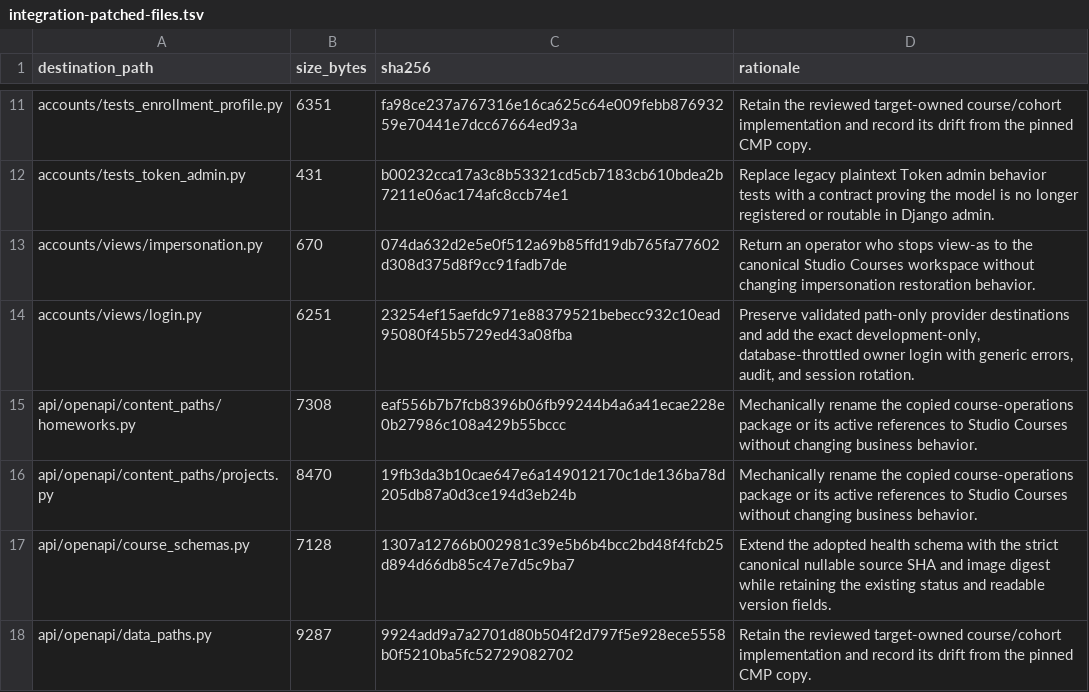
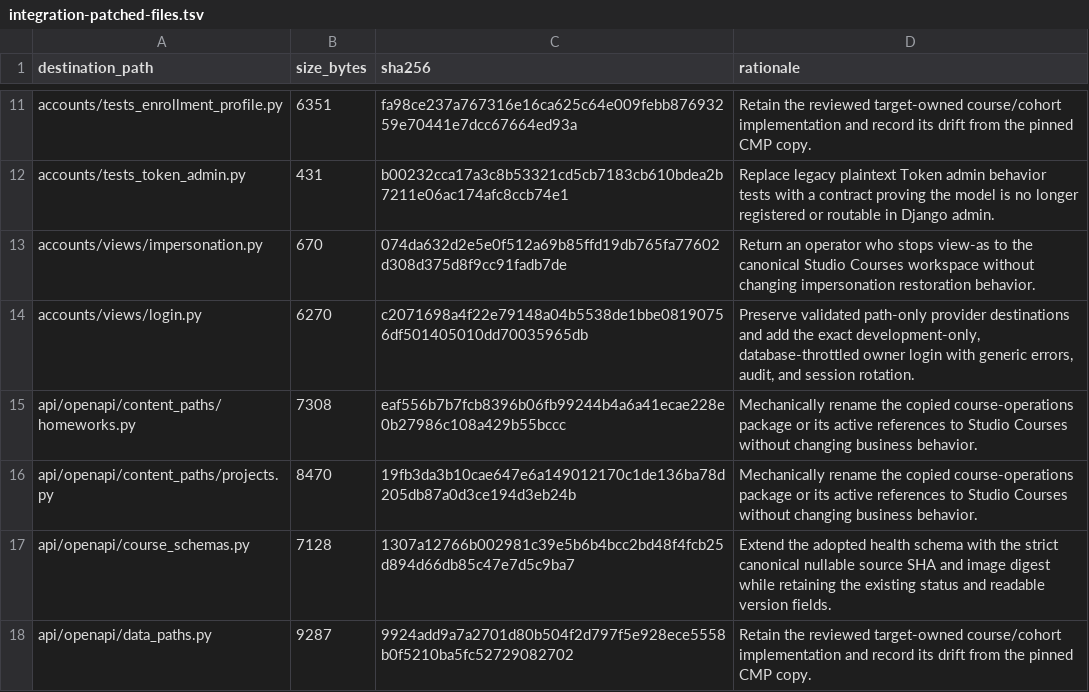
Before and after one commit to DataTalksClub/website, a TSV file: _docs/adoption/course-platform/integration-patched-files.tsv, drawn as a sheet; only a part is shown, gaps mark what is left out.

Commit message:
Keep preview login independent of signup routes
Resolve the optional signup destination lazily so reduced preview URLconfs can render login safely, and refresh its reviewed adoption hash.\n\nRefs #237

```diff
--- a/_docs/adoption/course-platform/integration-patched-files.tsv
+++ b/_docs/adoption/course-platform/integration-patched-files.tsv
@@ -13,3 +13,3 @@ accounts/tests_token_admin.py	431	b00232cca17a3c8b53321cd5cb7183cb610bdea2b7211e
 accounts/views/impersonation.py	670	074da632d2e5e0f512a69b85ffd19db765fa77602d308d375d8f9cc91fadb7de	Return an operator who stops view-as to the canonical Studio Courses workspace without changing impersonation restoration behavior.
-accounts/views/login.py	6251	23254ef15aefdc971e88379521bebecc932c10ead95080f45b5729ed43a08fba	Preserve validated path-only provider destinations and add the exact development-only, database-throttled owner login with generic errors, audit, and session rotation.
+accounts/views/login.py	6270	c2071698a4f22e79148a04b5538de1bbe08190756df501405010dd70035965db	Preserve validated path-only provider destinations and add the exact development-only, database-throttled owner login with generic errors, audit, and session rotation.
 api/openapi/content_paths/homeworks.py	7308	eaf556b7b7fcb8396b06fb99244b4a6a41ecae228e0b27986c108a429b55bccc	Mechanically rename the copied course-operations package or its active references to Studio Courses without changing business behavior.
```
Also changed, not shown: 1 other file.
